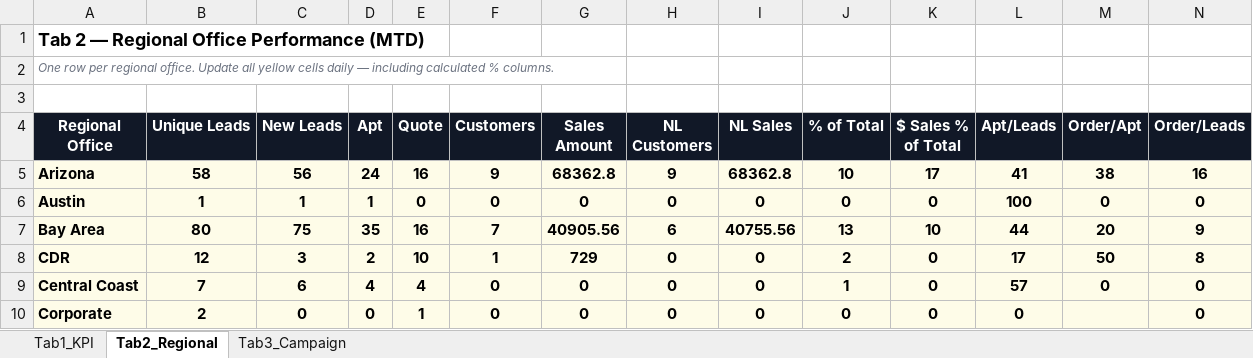
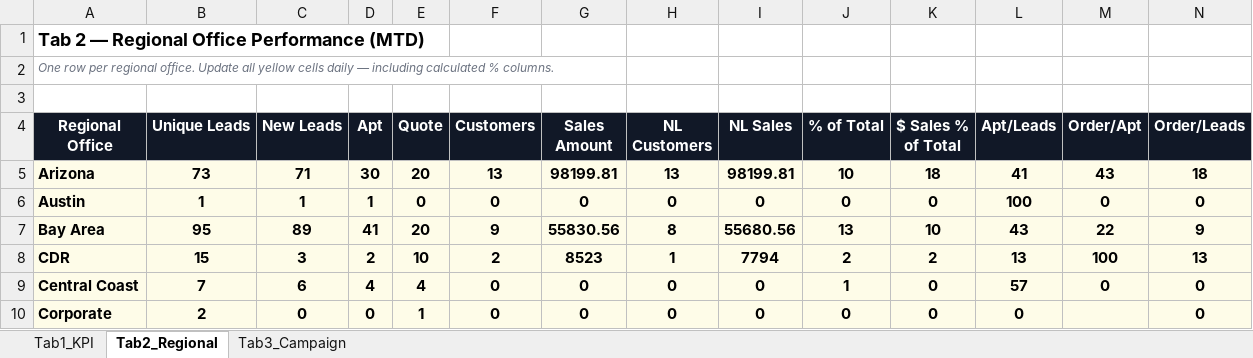
Before and after one commit to panpanlsw-ops/Google-Dashboard, an Excel workbook: dashboard_data.xlsx, sheet Tab2_Regional, drawn as a sheet; only a part is shown; values as stored, in another font and other column widths than the file's, no borders; the diff covers the shown part only; the diff names each change by its address in the sheet, - before the commit and + after, or states it on an @@ line.

```diff
--- a/dashboard_data.xlsx (sheet Tab2_Regional)
+++ b/dashboard_data.xlsx (sheet Tab2_Regional)
-B5 (Unique Leads): 58
+B5 (Unique Leads): 73
-C5 (New Leads): 56
+C5 (New Leads): 71
-D5 (Apt): 24
+D5 (Apt): 30
-E5 (Quote): 16
+E5 (Quote): 20
-F5 (Customers): 9
+F5 (Customers): 13
-G5 (Sales Amount): 68362.8
+G5 (Sales Amount): 98199.81
-H5 (NL Customers): 9
+H5 (NL Customers): 13
-I5 (NL Sales): 68362.8
+I5 (NL Sales): 98199.81
-K5 ($ Sales % of Total): 17
+K5 ($ Sales % of Total): 18
-M5 (Order/Apt): 38
+M5 (Order/Apt): 43
-N5 (Order/Leads): 16
+N5 (Order/Leads): 18
-B7 (Unique Leads): 80
+B7 (Unique Leads): 95
-C7 (New Leads): 75
+C7 (New Leads): 89
-D7 (Apt): 35
+D7 (Apt): 41
-E7 (Quote): 16
+E7 (Quote): 20
-F7 (Customers): 7
+F7 (Customers): 9
-G7 (Sales Amount): 40905.56
+G7 (Sales Amount): 55830.56
-H7 (NL Customers): 6
+H7 (NL Customers): 8
-I7 (NL Sales): 40755.56
+I7 (NL Sales): 55680.56
-L7 (Apt/Leads): 44
+L7 (Apt/Leads): 43
-M7 (Order/Apt): 20
+M7 (Order/Apt): 22
-B8 (Unique Leads): 12
+B8 (Unique Leads): 15
-F8 (Customers): 1
+F8 (Customers): 2
-G8 (Sales Amount): 729
+G8 (Sales Amount): 8523
-H8 (NL Customers): 0
+H8 (NL Customers): 1
-I8 (NL Sales): 0
+I8 (NL Sales): 7794
-K8 ($ Sales % of Total): 0
+K8 ($ Sales % of Total): 2
-L8 (Apt/Leads): 17
+L8 (Apt/Leads): 13
-M8 (Order/Apt): 50
+M8 (Order/Apt): 100
-N8 (Order/Leads): 8
+N8 (Order/Leads): 13
```
Also changed, not shown: 103 edited cells elsewhere in this sheet, sheet Tab3_Campaign, sheet Tab1_KPI.
